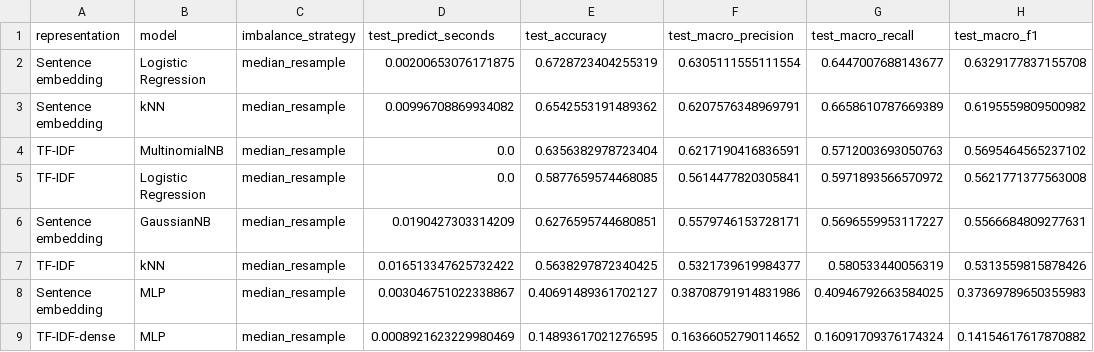
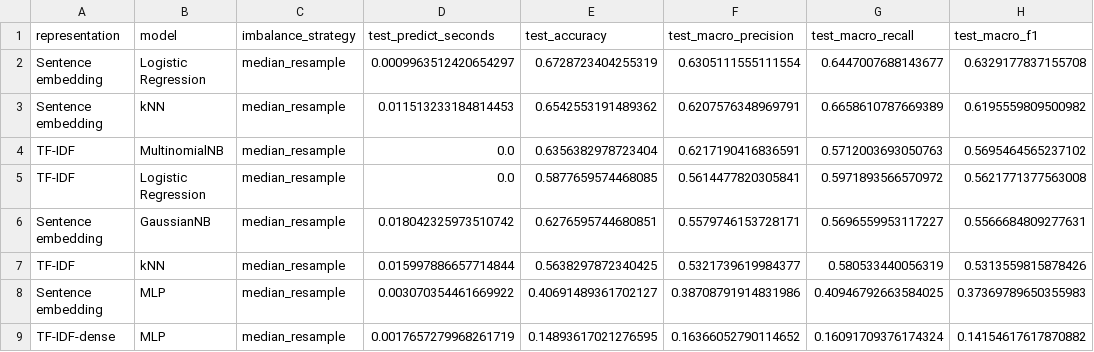
Before and after one commit to Hemenam/ML-in-modern-Information-Retrieval, a CSV file: classification_test_results.csv, drawn as a sheet; only a part is shown; the diff names each change by its address in the sheet, - before the commit and + after, or states it on an @@ line.

```diff
--- a/classification_test_results.csv
+++ b/classification_test_results.csv
-D2 (test_predict_seconds): 0.00200653076171875
+D2 (test_predict_seconds): 0.0009963512420654297
-D3 (test_predict_seconds): 0.00996708869934082
+D3 (test_predict_seconds): 0.011513233184814453
-D6 (test_predict_seconds): 0.0190427303314209
+D6 (test_predict_seconds): 0.018042325973510742
-D7 (test_predict_seconds): 0.016513347625732422
+D7 (test_predict_seconds): 0.015997886657714844
-D8 (test_predict_seconds): 0.003046751022338867
+D8 (test_predict_seconds): 0.003070354461669922
-D9 (test_predict_seconds): 0.0008921623229980469
+D9 (test_predict_seconds): 0.0017657279968261719
```
Also changed, not shown: 3 other files.
